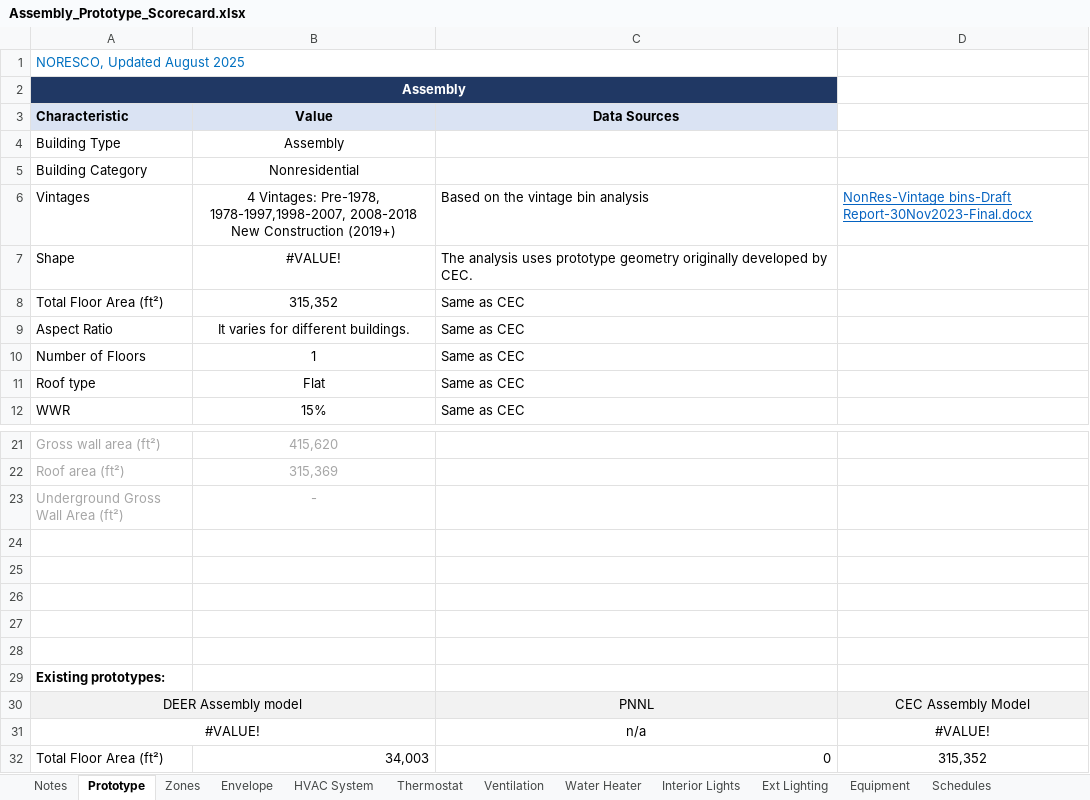
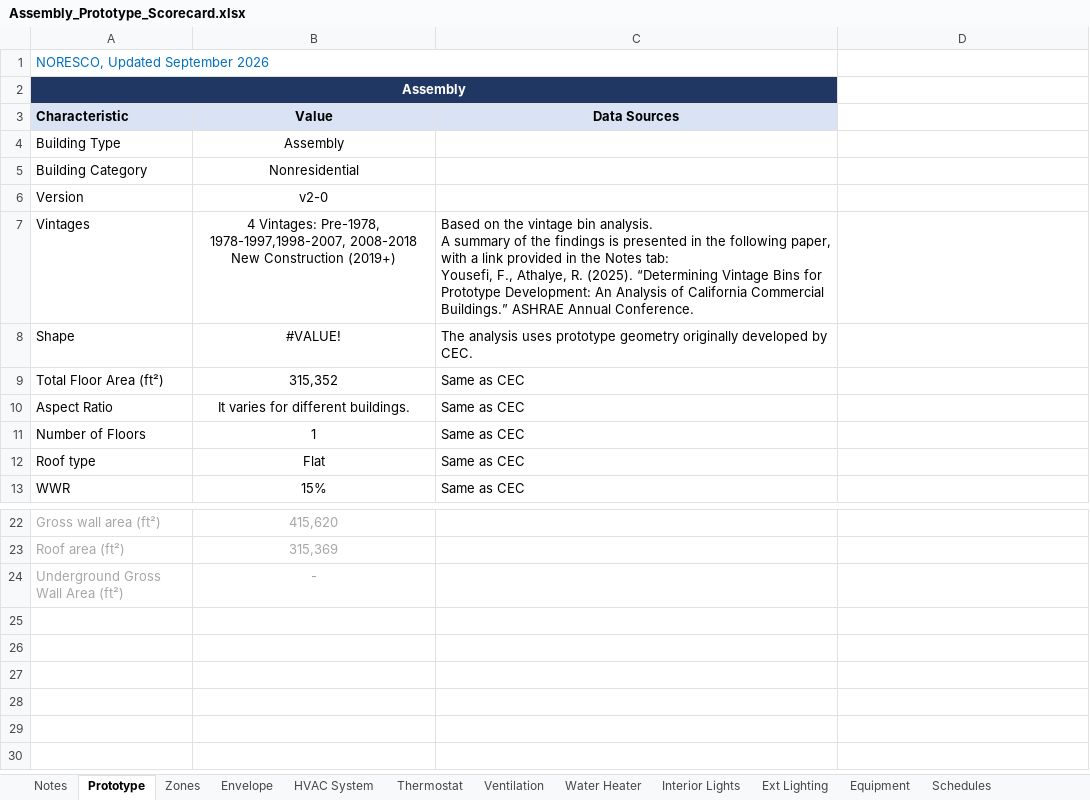
Before and after one commit to NOR-Codes-Stds/CalBEM-Prototypes, an Excel workbook: Specifications/Nonresidential/Assembly_Prototype_Scorecard.xlsx, sheet Prototype, drawn as a sheet; only a part is shown, gaps mark what is left out; values as stored, in another font and other column widths than the file's, no borders; 1 other sheet too large or unreadable and not compared; removed rows and columns are numbered as before the commit, all else as after; ↵ is a line break in a cell; the diff names each change by its address in the sheet, - before the commit and + after, or states it on an @@ line.

```diff
--- a/Specifications/Nonresidential/Assembly_Prototype_Scorecard.xlsx (sheet Prototype)
+++ b/Specifications/Nonresidential/Assembly_Prototype_Scorecard.xlsx (sheet Prototype)
-A1 (Characteristic): NORESCO, Updated August 2025
+A1 (Characteristic): NORESCO, Updated September 2026
+row 6: Version | v2-0
-C7 (Data Sources): …vintage bin analysis
+C7 (Data Sources): …vintage bin analysis. ↵ A summary of the findings is presented in the following paper, with a link provided in the Notes tab: ↵ Yousefi, F., Athalye, R. (2025). “Determining Vintage Bins for Prototype Development: An Analysis of California Commercial Buildings.” ASHRAE Annual Conference.
-D7: NonRes-Vintage bins-Draft Report-30Nov2023-Final.docx
+D7: (empty)
-row 24: (empty)
-row 25: (empty)
-row 26: (empty)
-row 27: (empty)
-row 28: (empty)
-row 29: Existing prototypes:
-row 30: DEER Assembly model |  | PNNL | CEC Assembly Model
-row 31: #VALUE! |  | n/a | #VALUE!
-row 32: Total Floor Area (ft²) | 34,003 | 0 | 315,352
```
Also changed, not shown: sheet Water Heater, sheet Envelope, sheet HVAC System, sheet Notes, sheet Zones, sheet Interior Lights, other sheet tabs, formulas that keep their value, hidden cells, charts or pictures, Specifications/Nonresidential/ApartmentMidRise_Prototype_Scorecard.xlsx, Specifications/Nonresidential/Parking_Prototype_Scorecard.xlsx, 41 other files.
